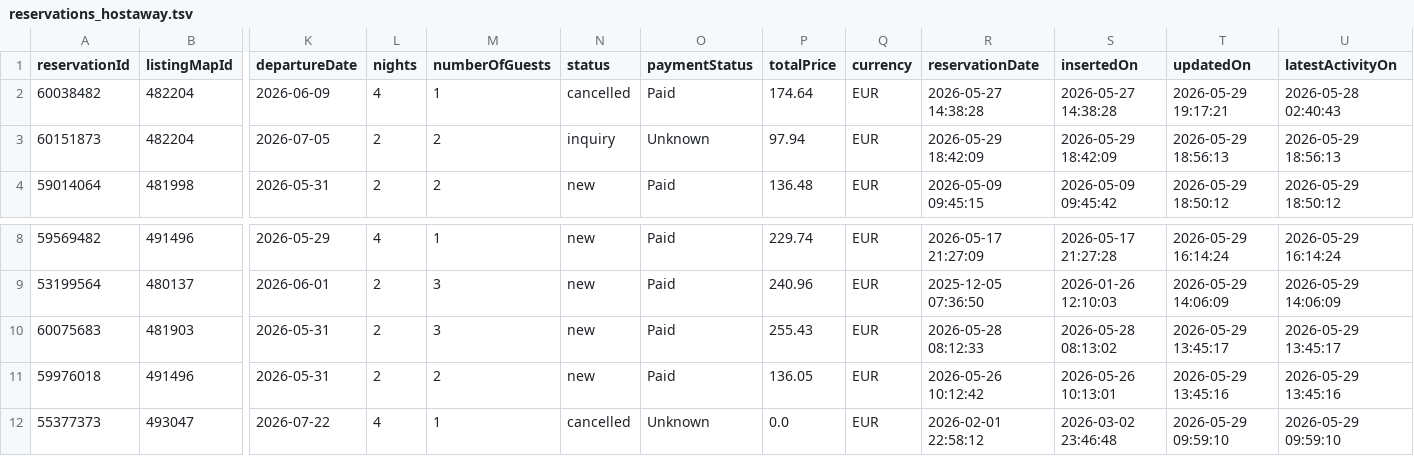
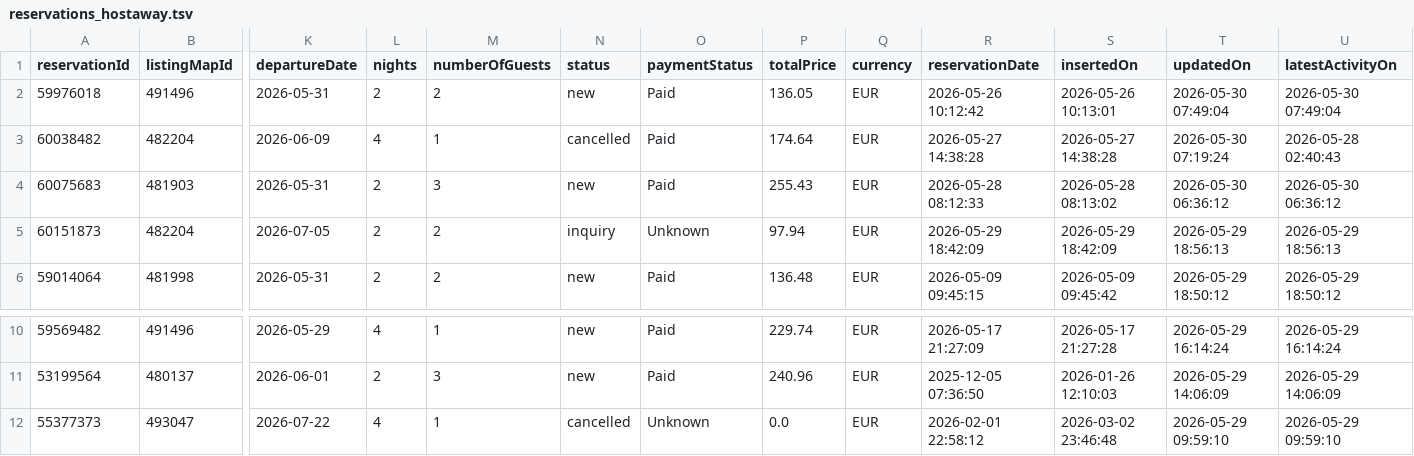
Before and after one commit to eschmitt27/hostaway-reporting, a TSV file: reservations_hostaway.tsv, drawn as a sheet; only a part is shown, gaps mark what is left out; removed rows and columns are numbered as before the commit, all else as after; rows hold the shown columns only; the diff names each change by its address in the sheet, - before the commit and + after, or states it on an @@ line.

```diff
--- a/reservations_hostaway.tsv
+++ b/reservations_hostaway.tsv
+row 2: 59976018 | 491496 | 2026-05-31 | 2 | 2 | new | Paid | 136.05 | EUR | 2026-05-26 10:12:42 | 2026-05-26 10:13:01 | 2026-05-30 07:49:04 | 2026-05-30 07:49:04
-T3 (updatedOn): 2026-05-29 19:17:21
+T3 (updatedOn): 2026-05-30 07:19:24
+row 4: 60075683 | 481903 | 2026-05-31 | 2 | 3 | new | Paid | 255.43 | EUR | 2026-05-28 08:12:33 | 2026-05-28 08:13:02 | 2026-05-30 06:36:12 | 2026-05-30 06:36:12
-row 10: 60075683 | 481903 | 2026-05-31 | 2 | 3 | new | Paid | 255.43 | EUR | 2026-05-28 08:12:33 | 2026-05-28 08:13:02 | 2026-05-29 13:45:17 | 2026-05-29 13:45:17
-row 11: 59976018 | 491496 | 2026-05-31 | 2 | 2 | new | Paid | 136.05 | EUR | 2026-05-26 10:12:42 | 2026-05-26 10:13:01 | 2026-05-29 13:45:16 | 2026-05-29 13:45:16
```
Also changed, not shown: hostaway_reporting_final.tsv, 1 other file.
